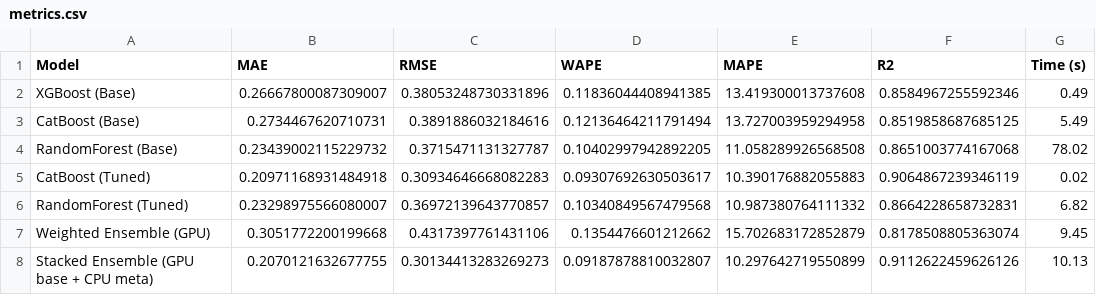
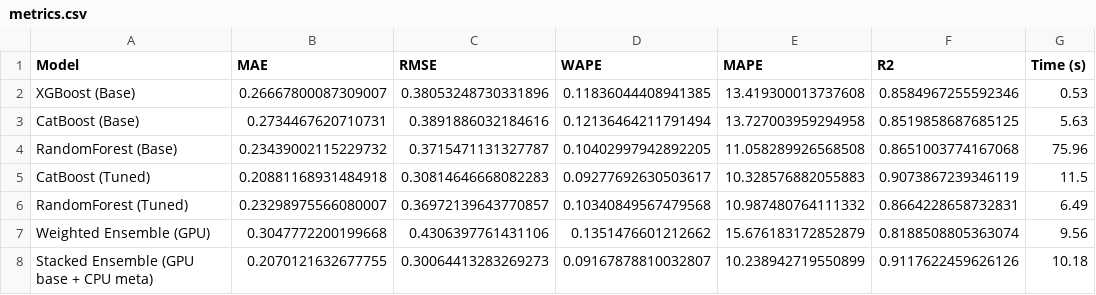
Before and after one commit to Skygut/Capstone-project, a CSV file: streamlit_app/data/metrics.csv, drawn as a sheet.

```diff
--- a/streamlit_app/data/metrics.csv
+++ b/streamlit_app/data/metrics.csv
@@ -1,8 +1,8 @@
 Model,MAE,RMSE,WAPE,MAPE,R2,Time (s)
-XGBoost (Base),0.26667800087309007,0.38053248730331896,0.11836044408941385,13.419300013737608,0.8584967255592346,0.49
-CatBoost (Base),0.2734467620710731,0.3891886032184616,0.12136464211791494,13.727003959294958,0.8519858687685125,5.49
-RandomForest (Base),0.23439002115229732,0.3715471131327787,0.10402997942892205,11.058289926568508,0.8651003774167068,78.02
-CatBoost (Tuned),0.20971168931484918,0.30934646668082283,0.09307692630503617,10.390176882055883,0.9064867239346119,0.02
-RandomForest (Tuned),0.23298975566080007,0.36972139643770857,0.10340849567479568,10.987380764111332,0.8664228658732831,6.82
-Weighted Ensemble (GPU),0.3051772200199668,0.4317397761431106,0.1354476601212662,15.702683172852879,0.8178508805363074,9.45
-Stacked Ensemble (GPU base + CPU meta),0.2070121632677755,0.30134413283269273,0.09187878810032807,10.297642719550899,0.9112622459626126,10.13
+XGBoost (Base),0.26667800087309007,0.38053248730331896,0.11836044408941385,13.419300013737608,0.8584967255592346,0.53
+CatBoost (Base),0.2734467620710731,0.3891886032184616,0.12136464211791494,13.727003959294958,0.8519858687685125,5.63
+RandomForest (Base),0.23439002115229732,0.3715471131327787,0.10402997942892205,11.058289926568508,0.8651003774167068,75.96
+CatBoost (Tuned),0.20881168931484918,0.30814646668082283,0.09277692630503617,10.328576882055883,0.9073867239346119,11.5
+RandomForest (Tuned),0.23298975566080007,0.36972139643770857,0.10340849567479568,10.987480764111332,0.8664228658732831,6.49
+Weighted Ensemble (GPU),0.3047772200199668,0.4306397761431106,0.1351476601212662,15.676183172852879,0.8188508805363074,9.56
+Stacked Ensemble (GPU base + CPU meta),0.2070121632677755,0.30064413283269273,0.09167878810032807,10.238942719550899,0.9117622459626126,10.18
```
Also changed, not shown: streamlit_app/data/model_results.csv, 5 other files.
